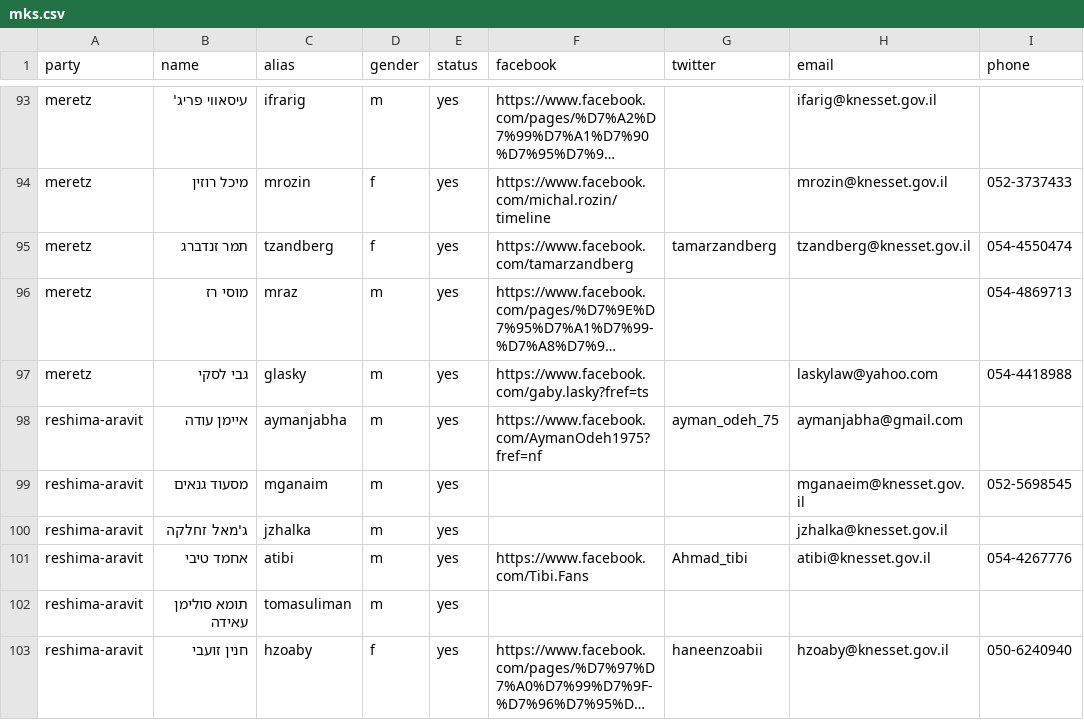
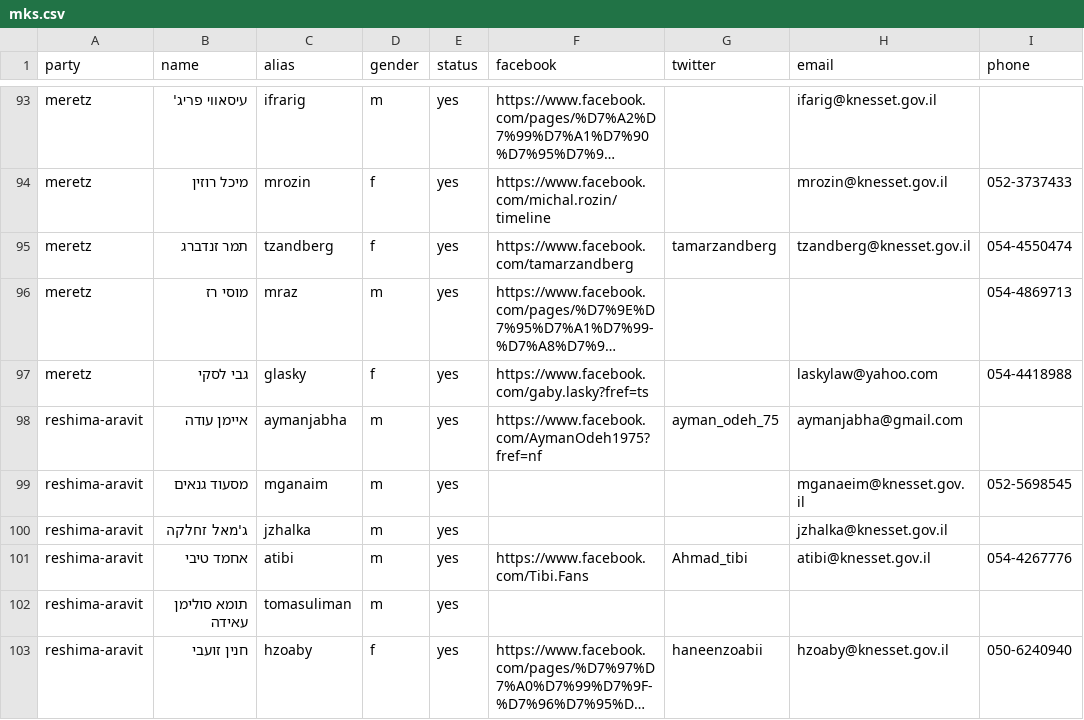
Before and after one commit to no2bio/elections2015, a CSV file: _data/mks.csv, drawn as a sheet; only a part is shown, gaps mark what is left out; long unchanged cells end in …; the diff names each change by its address in the sheet, - before the commit and + after, or states it on an @@ line.

Commit message:
Gender issue ;)

```diff
--- a/_data/mks.csv
+++ b/_data/mks.csv
-D97 (gender): m
+D97 (gender): f
```
